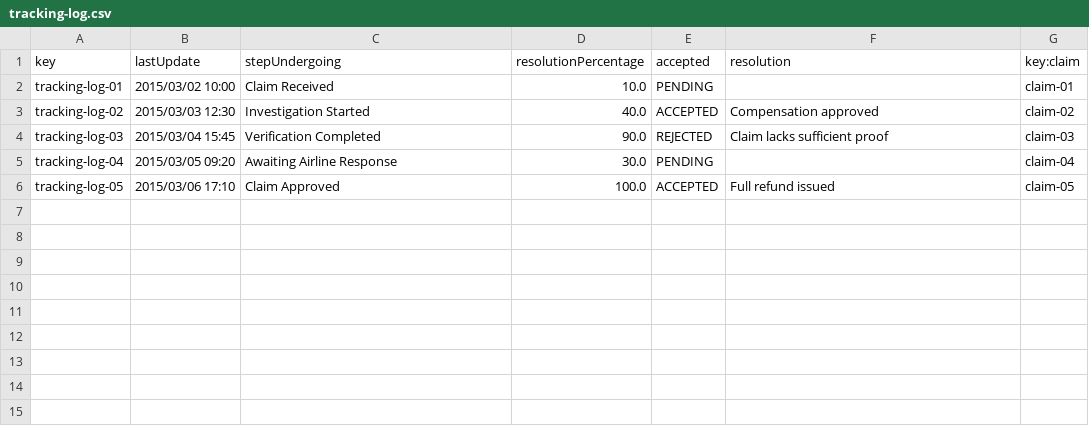
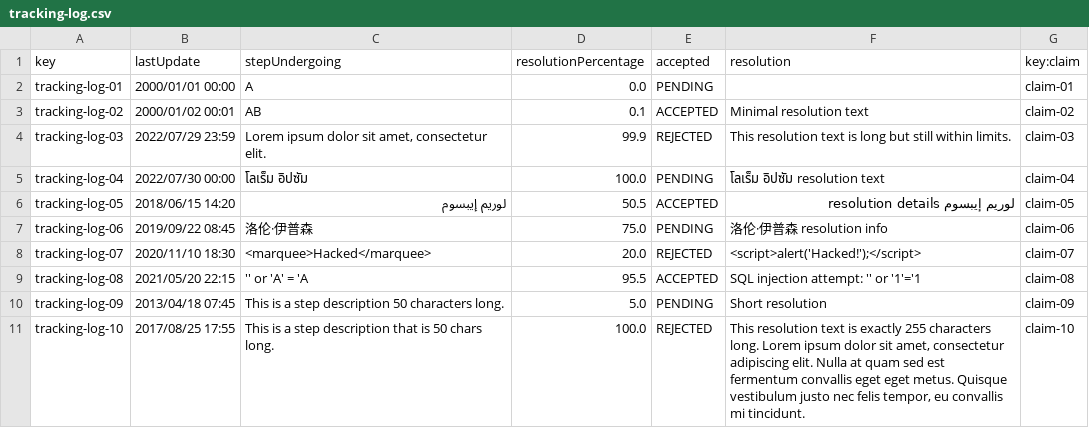
Before and after one commit to aaronma300604/DP2-C01-31, a CSV file: src/main/resources/WEB-INF/data/sample/tracking-log.csv, drawn as a sheet.

Commit message:
Fixed sample data

```diff
--- a/src/main/resources/WEB-INF/data/sample/tracking-log.csv
+++ b/src/main/resources/WEB-INF/data/sample/tracking-log.csv
@@ -1,6 +1,11 @@
 key,lastUpdate,stepUndergoing,resolutionPercentage,accepted,resolution,key:claim
-tracking-log-01,2015/03/02 10:00,Claim Received,10.0,PENDING,,claim-01
-tracking-log-02,2015/03/03 12:30,Investigation Started,40.0,ACCEPTED,Compensation approved,claim-02
-tracking-log-03,2015/03/04 15:45,Verification Completed,90.0,REJECTED,Claim lacks sufficient proof,claim-03
-tracking-log-04,2015/03/05 09:20,Awaiting Airline Response,30.0,PENDING,,claim-04
-tracking-log-05,2015/03/06 17:10,Claim Approved,100.0,ACCEPTED,Full refund issued,claim-05
+tracking-log-01,2000/01/01 00:00,A,0.0,PENDING,,claim-01
+tracking-log-02,2000/01/02 00:01,AB,0.1,ACCEPTED,"Minimal resolution text",claim-02
+tracking-log-03,2022/07/29 23:59,"Lorem ipsum dolor sit amet, consectetur elit.",99.9,REJECTED,"This resolution text is long but still within limits.",claim-03
+tracking-log-04,2022/07/30 00:00,"โลเร็ม อิปซัม",100.0,PENDING,"โลเร็ม อิปซัม resolution text",claim-04
+tracking-log-05,2018/06/15 14:20,"لوريم إيبسوم",50.5,ACCEPTED,"لوريم إيبسوم resolution details",claim-05
+tracking-log-06,2019/09/22 08:45,"洛伦·伊普森",75.0,PENDING,"洛伦·伊普森 resolution info",claim-06
+tracking-log-07,2020/11/10 18:30,"<marquee>Hacked</marquee>",20.0,REJECTED,"<script>alert('Hacked!');</script>",claim-07
+tracking-log-08,2021/05/20 22:15,"'' or 'A' = 'A",95.5,ACCEPTED,"SQL injection attempt: '' or '1'='1",claim-08
+tracking-log-09,2013/04/18 07:45,"This is a step description 50 characters long.",5.0,PENDING,"Short resolution",claim-09
+tracking-log-10,2017/08/25 17:55,"This is a step description that is 50 chars long.",100.0,REJECTED,"This resolution text is exactly 255 characters long. Lorem ipsum dolor sit amet, consectetur adipiscing elit. Nulla at quam sed est fermentum convallis eget eget metus. Quisque vestibulum justo nec felis tempor, eu convallis mi tincidunt.",claim-10
```
Also changed, not shown: src/main/resources/WEB-INF/data/sample/claim.csv.
